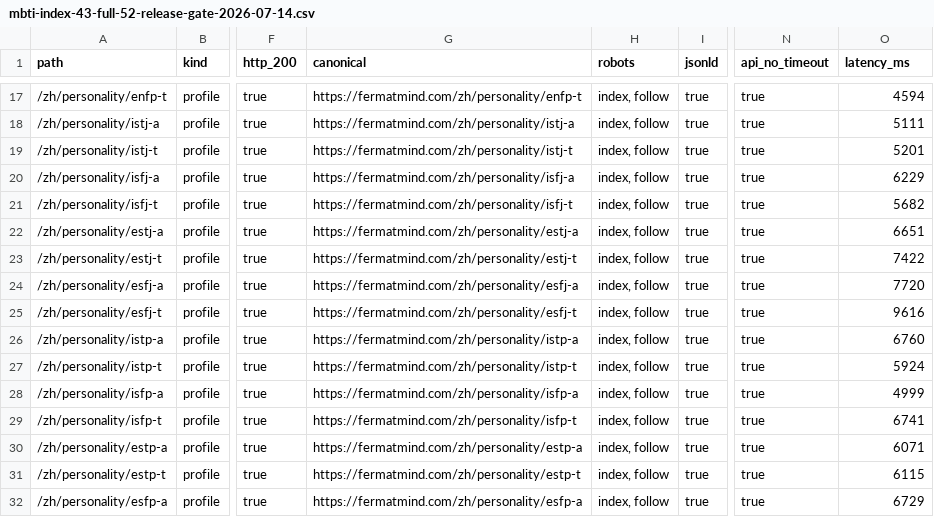
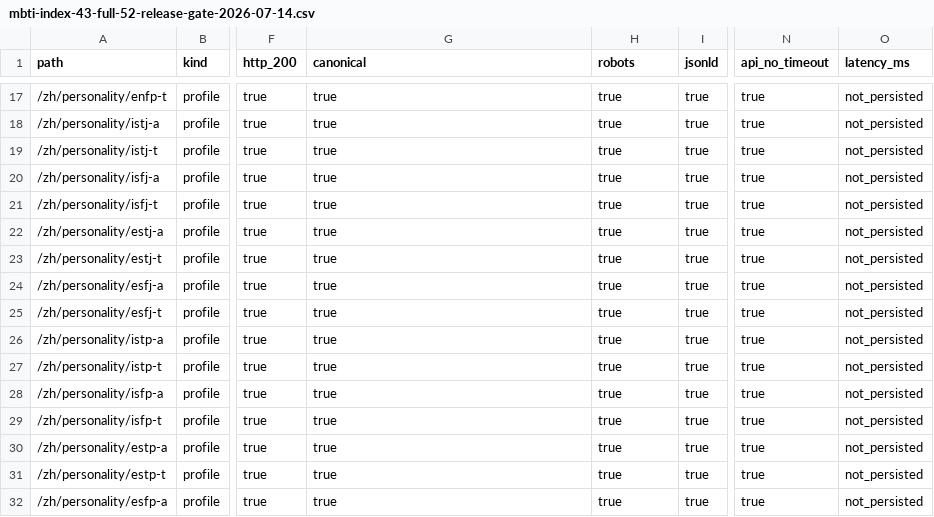
Before and after one commit to fermatmind/fap-web, a CSV file: docs/seo/personality/mbti-index-43-full-52-release-gate-2026-07-14.csv, drawn as a sheet; only a part is shown, gaps mark what is left out; the diff covers the shown part only; the diff names each change by its address in the sheet, - before the commit and + after, or states it on an @@ line.

Commit message:
fix(security): keep INDEX-43 network data in memory

```diff
--- a/docs/seo/personality/mbti-index-43-full-52-release-gate-2026-07-14.csv
+++ b/docs/seo/personality/mbti-index-43-full-52-release-gate-2026-07-14.csv
-G17 (canonical): https://fermatmind.com/zh/personality/enfp-t
+G17 (canonical): true
-H17:H32 (robots): index, follow
+H17:H32 (robots): true
-O17 (latency_ms): 4594
+O17 (latency_ms): not_persisted
-G18 (canonical): https://fermatmind.com/zh/personality/istj-a
+G18 (canonical): true
-O18 (latency_ms): 5111
+O18 (latency_ms): not_persisted
-G19 (canonical): https://fermatmind.com/zh/personality/istj-t
+G19 (canonical): true
-O19 (latency_ms): 5201
+O19 (latency_ms): not_persisted
-G20 (canonical): https://fermatmind.com/zh/personality/isfj-a
+G20 (canonical): true
-O20 (latency_ms): 6229
+O20 (latency_ms): not_persisted
-G21 (canonical): https://fermatmind.com/zh/personality/isfj-t
+G21 (canonical): true
-O21 (latency_ms): 5682
+O21 (latency_ms): not_persisted
-G22 (canonical): https://fermatmind.com/zh/personality/estj-a
+G22 (canonical): true
-O22 (latency_ms): 6651
+O22 (latency_ms): not_persisted
-G23 (canonical): https://fermatmind.com/zh/personality/estj-t
+G23 (canonical): true
-O23 (latency_ms): 7422
+O23 (latency_ms): not_persisted
-G24 (canonical): https://fermatmind.com/zh/personality/esfj-a
+G24 (canonical): true
-O24 (latency_ms): 7720
+O24 (latency_ms): not_persisted
-G25 (canonical): https://fermatmind.com/zh/personality/esfj-t
+G25 (canonical): true
-O25 (latency_ms): 9616
+O25 (latency_ms): not_persisted
-G26 (canonical): https://fermatmind.com/zh/personality/istp-a
+G26 (canonical): true
-O26 (latency_ms): 6760
+O26 (latency_ms): not_persisted
-G27 (canonical): https://fermatmind.com/zh/personality/istp-t
+G27 (canonical): true
-O27 (latency_ms): 5924
+O27 (latency_ms): not_persisted
-G28 (canonical): https://fermatmind.com/zh/personality/isfp-a
+G28 (canonical): true
-O28 (latency_ms): 4999
+O28 (latency_ms): not_persisted
-G29 (canonical): https://fermatmind.com/zh/personality/isfp-t
+G29 (canonical): true
-O29 (latency_ms): 6741
+O29 (latency_ms): not_persisted
-G30 (canonical): https://fermatmind.com/zh/personality/estp-a
+G30 (canonical): true
-O30 (latency_ms): 6071
+O30 (latency_ms): not_persisted
-G31 (canonical): https://fermatmind.com/zh/personality/estp-t
+G31 (canonical): true
-O31 (latency_ms): 6115
+O31 (latency_ms): not_persisted
-G32 (canonical): https://fermatmind.com/zh/personality/esfp-a
+G32 (canonical): true
-O32 (latency_ms): 6729
+O32 (latency_ms): not_persisted
```
Also changed, not shown: 108 edited cells elsewhere in this file, 7 other files.
